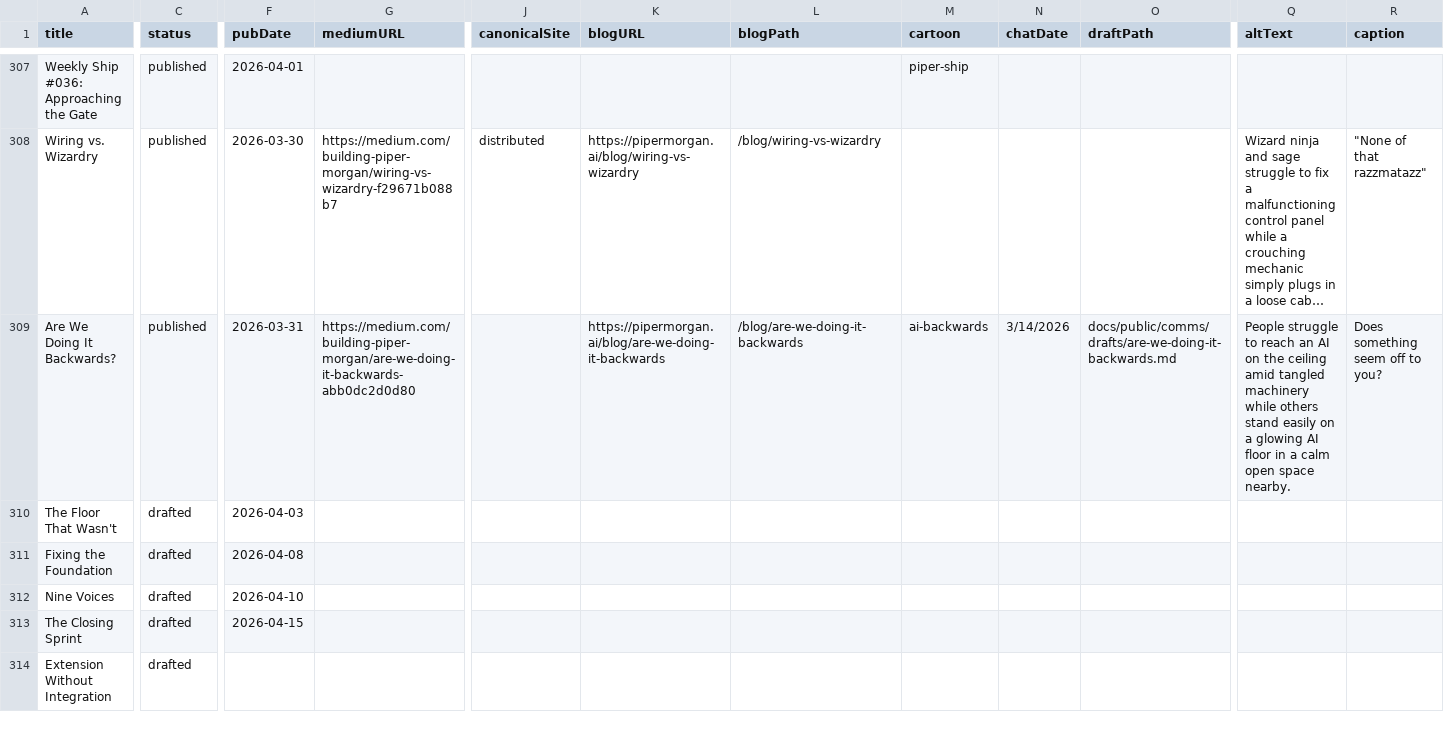
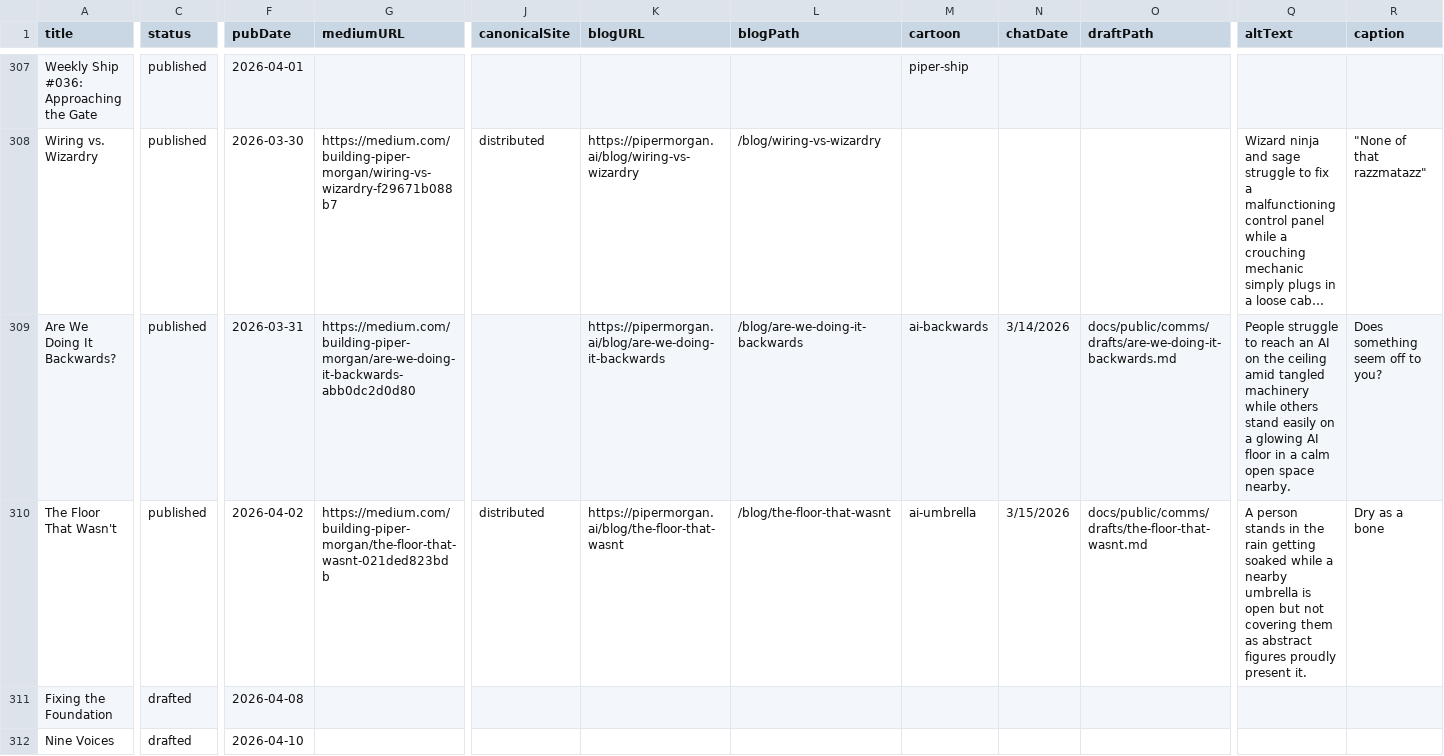
Before and after one commit to Ted-Nadeau/piper-morgan-product, a CSV file: docs/internal/planning/comms/editorial-calendar.csv, drawn as a sheet; only a part is shown, gaps mark what is left out; the shorter side is filled out with more unchanged rows; long unchanged cells end in …; the diff names each change by its address in the sheet, - before the commit and + after, or states it on an @@ line.

```diff
--- a/docs/internal/planning/comms/editorial-calendar.csv
+++ b/docs/internal/planning/comms/editorial-calendar.csv
-C310 (status): drafted
+C310 (status): published
-F310 (pubDate): 2026-04-03
+F310 (pubDate): 2026-04-02
-G310 (mediumURL): (empty)
+G310 (mediumURL): https://medium.com/building-piper-morgan/the-floor-that-wasnt-021ded823bdb
-J310 (canonicalSite): (empty)
+J310 (canonicalSite): distributed
-K310 (blogURL): (empty)
+K310 (blogURL): https://pipermorgan.ai/blog/the-floor-that-wasnt
-L310 (blogPath): (empty)
+L310 (blogPath): /blog/the-floor-that-wasnt
-M310 (cartoon): (empty)
+M310 (cartoon): ai-umbrella
-N310 (chatDate): (empty)
+N310 (chatDate): 3/15/2026
-O310 (draftPath): (empty)
+O310 (draftPath): docs/public/comms/drafts/the-floor-that-wasnt.md
-Q310 (altText): (empty)
+Q310 (altText): A person stands in the rain getting soaked while a nearby umbrella is open but not covering them as abstract figures proudly present it.
-R310 (caption): (empty)
+R310 (caption): Dry as a bone
```
